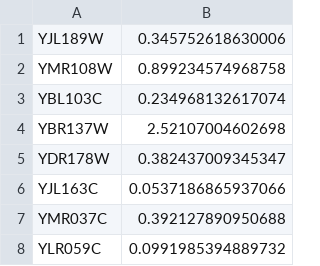
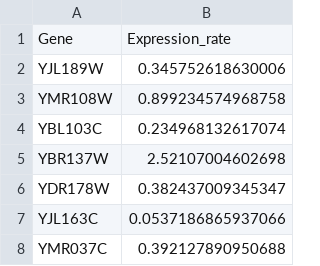
Before and after one commit to acope3/RibModelFramework, a CSV file: data/FONSE/genome_2000.phi.csv, drawn as a sheet; only a part is shown; the shorter side is filled out with more unchanged rows; the diff names each change by its address in the sheet, - before the commit and + after, or states it on an @@ line.

Commit message:
Added FONSE data sets and scripts

```diff
--- a/data/FONSE/genome_2000.phi.csv
+++ b/data/FONSE/genome_2000.phi.csv
+row 1: Gene | Expression_rate
```
Also changed, not shown: 8 other files.
